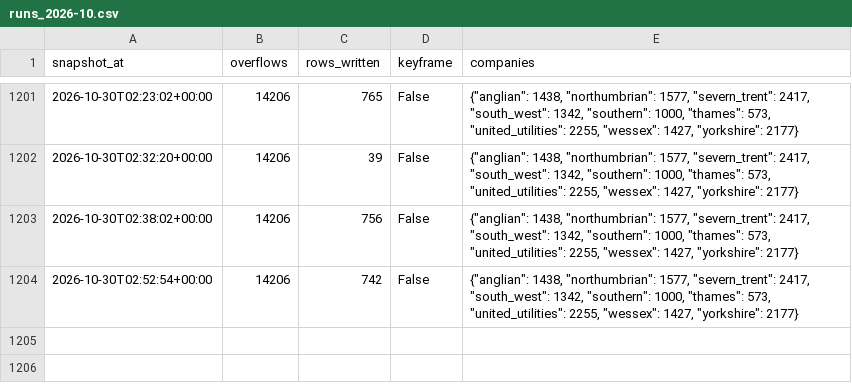
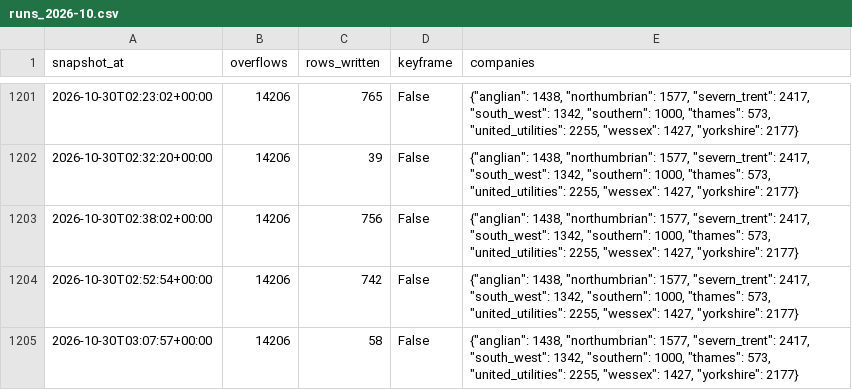
Before and after one commit to mahum24/spillwatch-ai, a CSV file: runs/runs_2026-10.csv, drawn as a sheet; only a part is shown, gaps mark what is left out; the diff names each change by its address in the sheet, - before the commit and + after, or states it on an @@ line.

```diff
--- a/runs/runs_2026-10.csv
+++ b/runs/runs_2026-10.csv
+row 1205: 2026-10-30T03:07:57+00:00 | 14206 | 58 | False | {"anglian": 1438, "northumbrian": 1577, "severn_trent": 2417, "south_west": 1342, "southern": 1000, "thames": 573, "united_utilities": 2255, "wessex": 1427, "yorkshire": 2177}
```
Also changed, not shown: 1 other file.
